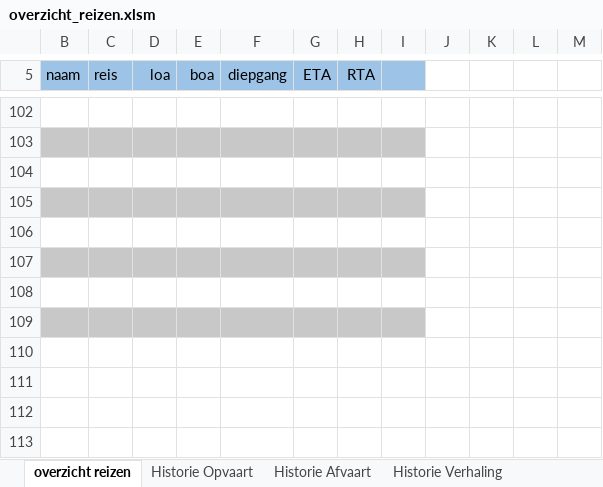
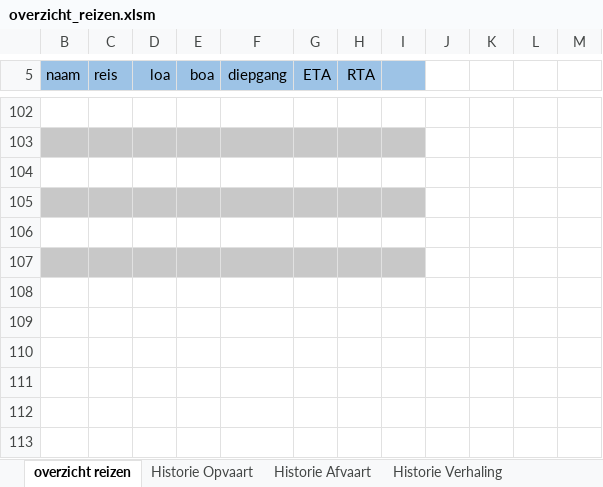
Before and after one commit to Jzz81/excel-tide, an Excel workbook: TideWin_excel/overzicht_reizen.xlsm, sheet overzicht reizen, drawn as a sheet; only a part is shown, gaps mark what is left out; values as stored, in another font and other column widths than the file's, no borders; conditional formats not drawn; the diff covers the shown part only; the diff names each change by its address in the sheet, - before the commit and + after, or states it on an @@ line.

```diff
--- a/TideWin_excel/overzicht_reizen.xlsm (sheet overzicht reizen)
+++ b/TideWin_excel/overzicht_reizen.xlsm (sheet overzicht reizen)
-B109:I109 fill: #C8C8C8
+B109:I109 fill: none
```
Also changed, not shown: 15 added rows, 15 removed rows and cell formats elsewhere in this sheet, hidden cells, 16 other files.
